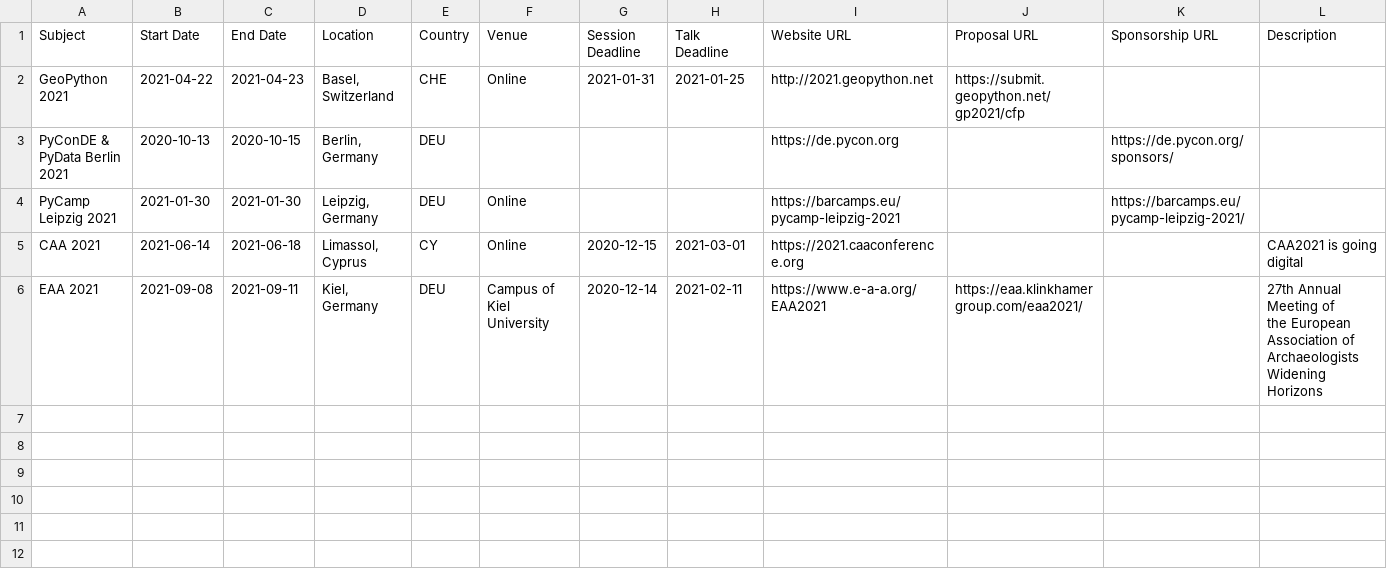
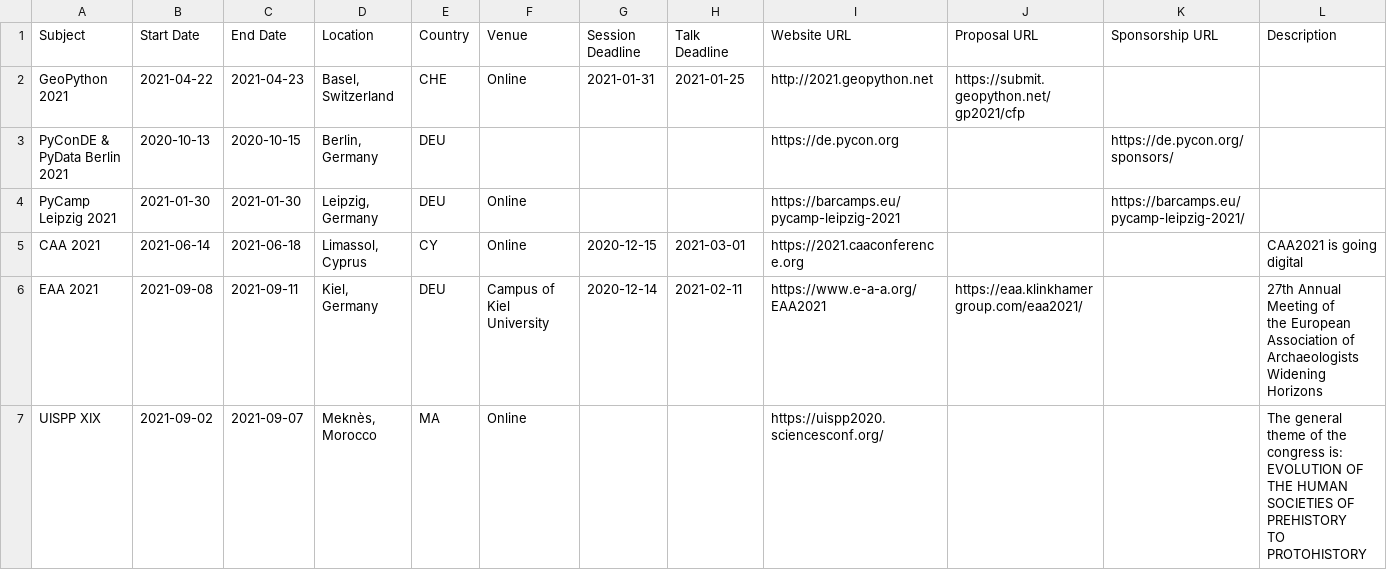
Before and after one commit to MartinHinz/ssla_conf_list, a CSV file: ssla_conf_list.csv, drawn as a sheet; only a part is shown; rows hold the shown columns only; ↵ is a line break in a cell; the diff covers the shown part only; the diff names each change by its address in the sheet, - before the commit and + after, or states it on an @@ line.

Commit message:
updated list

```diff
--- a/ssla_conf_list.csv
+++ b/ssla_conf_list.csv
+row 7: UISPP XIX | 2021-09-02 | 2021-09-07 | Meknès, Morocco | MA | Online |  |  | https://uispp2020.sciencesconf.org/ |  |  | The general theme of the congress is: ↵ EVOLUTION OF THE HUMAN SOCIETIES OF PREHISTORY ↵ TO PROTOHISTORY
```
Also changed, not shown: 2 added rows elsewhere in this file, 3 other files.
